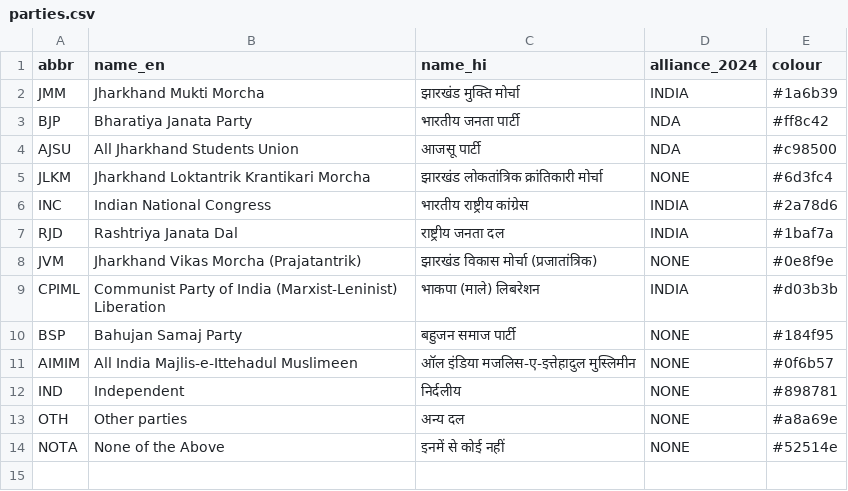
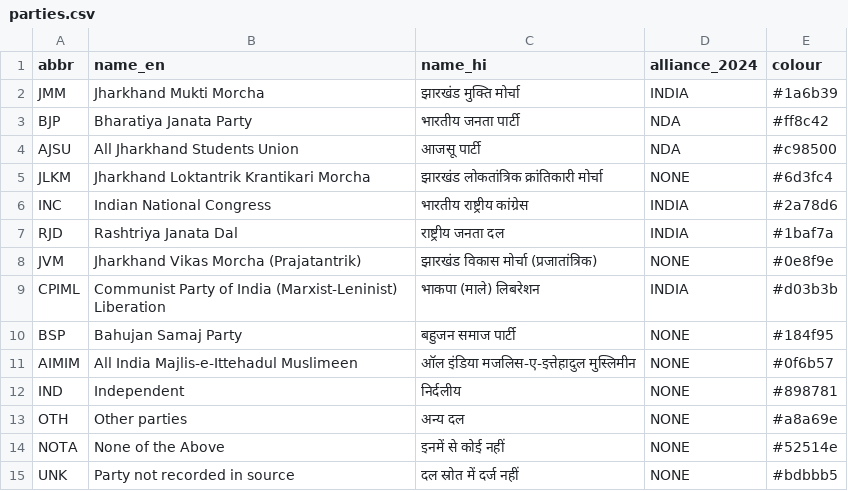
Before and after one commit to greymini/election_monitor, a CSV file: backend/db/seed/parties.csv, drawn as a sheet.

```diff
--- a/backend/db/seed/parties.csv
+++ b/backend/db/seed/parties.csv
@@ -14 +14,2 @@ OTH,Other parties,अन्य दल,NONE,#a8a69e
 NOTA,None of the Above,इनमें से कोई नहीं,NONE,#52514e
+UNK,Party not recorded in source,दल स्रोत में दर्ज नहीं,NONE,#bdbbb5
```
Also changed, not shown: 11 other files.
